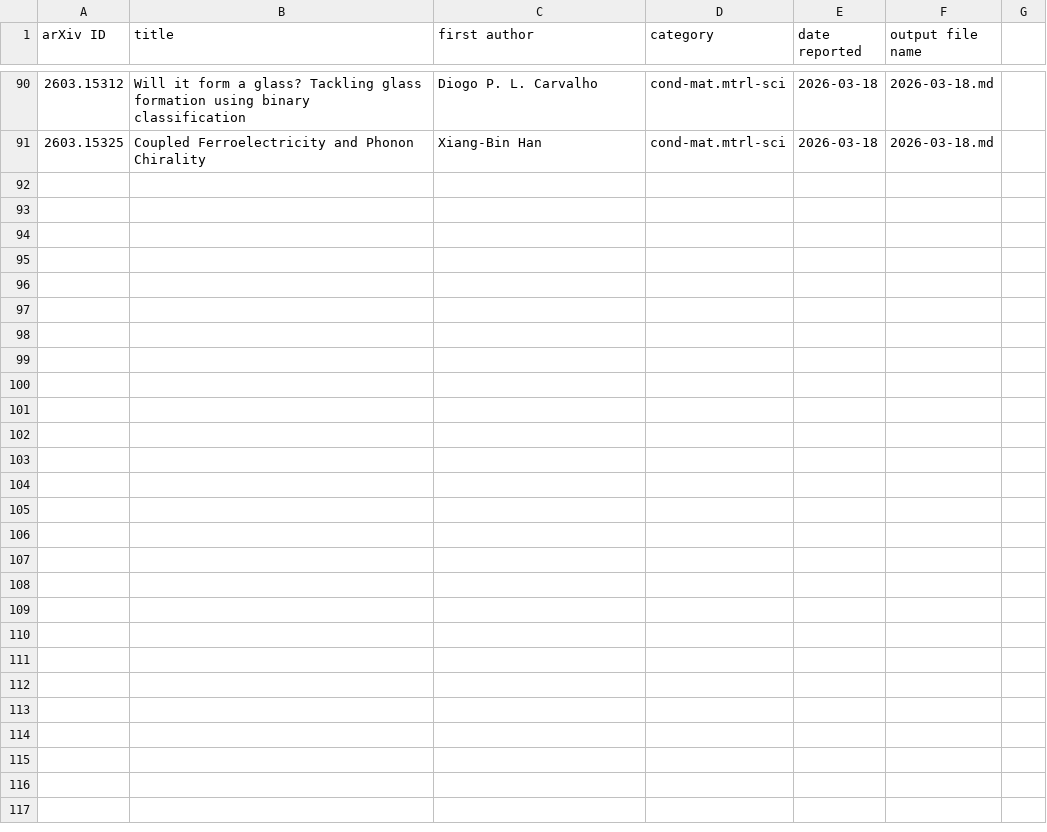
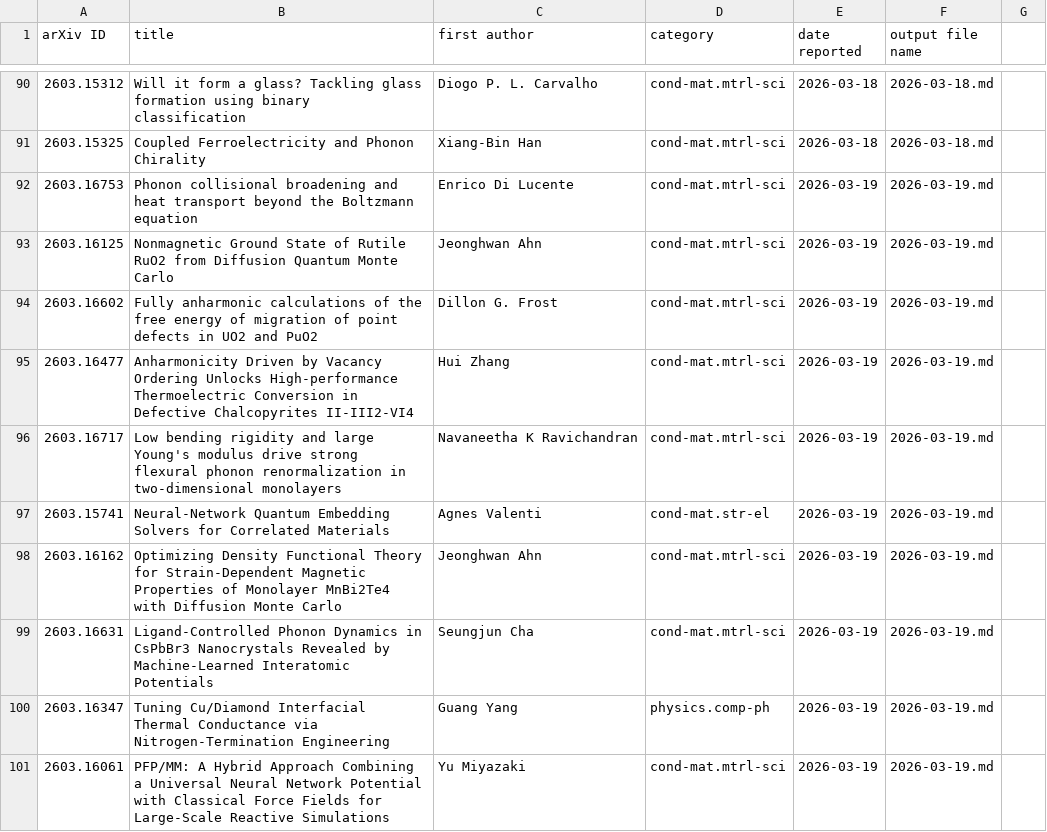
Before and after one commit to rd070672/arxiv-review, a CSV file: src/calc/reported_papers.csv, drawn as a sheet; only a part is shown, gaps mark what is left out; the diff names each change by its address in the sheet, - before the commit and + after, or states it on an @@ line.

```diff
--- a/src/calc/reported_papers.csv
+++ b/src/calc/reported_papers.csv
+row 92: 2603.16753 | Phonon collisional broadening and heat transport beyond the Boltzmann equation | Enrico Di Lucente | cond-mat.mtrl-sci | 2026-03-19 | 2026-03-19.md
+row 93: 2603.16125 | Nonmagnetic Ground State of Rutile RuO2 from Diffusion Quantum Monte Carlo | Jeonghwan Ahn | cond-mat.mtrl-sci | 2026-03-19 | 2026-03-19.md
+row 94: 2603.16602 | Fully anharmonic calculations of the free energy of migration of point defects in UO2 and PuO2 | Dillon G. Frost | cond-mat.mtrl-sci | 2026-03-19 | 2026-03-19.md
+row 95: 2603.16477 | Anharmonicity Driven by Vacancy Ordering Unlocks High-performance Thermoelectric Conversion in Defective Chalcopyrites II-III2-VI4 | Hui Zhang | cond-mat.mtrl-sci | 2026-03-19 | 2026-03-19.md
+row 96: 2603.16717 | Low bending rigidity and large Young's modulus drive strong flexural phonon renormalization in two-dimensional monolayers | Navaneetha K Ravichandran | cond-mat.mtrl-sci | 2026-03-19 | 2026-03-19.md
+row 97: 2603.15741 | Neural-Network Quantum Embedding Solvers for Correlated Materials | Agnes Valenti | cond-mat.str-el | 2026-03-19 | 2026-03-19.md
+row 98: 2603.16162 | Optimizing Density Functional Theory for Strain-Dependent Magnetic Properties of Monolayer MnBi2Te4 with Diffusion Monte Carlo | Jeonghwan Ahn | cond-mat.mtrl-sci | 2026-03-19 | 2026-03-19.md
+row 99: 2603.16631 | Ligand-Controlled Phonon Dynamics in CsPbBr3 Nanocrystals Revealed by Machine-Learned Interatomic Potentials | Seungjun Cha | cond-mat.mtrl-sci | 2026-03-19 | 2026-03-19.md
+row 100: 2603.16347 | Tuning Cu/Diamond Interfacial Thermal Conductance via Nitrogen-Termination Engineering | Guang Yang | physics.comp-ph | 2026-03-19 | 2026-03-19.md
+row 101: 2603.16061 | PFP/MM: A Hybrid Approach Combining a Universal Neural Network Potential with Classical Force Fields for Large-Scale Reactive Simulations | Yu Miyazaki | cond-mat.mtrl-sci | 2026-03-19 | 2026-03-19.md
```
Also changed, not shown: src/mi/reported_papers.csv, 24 other files.
